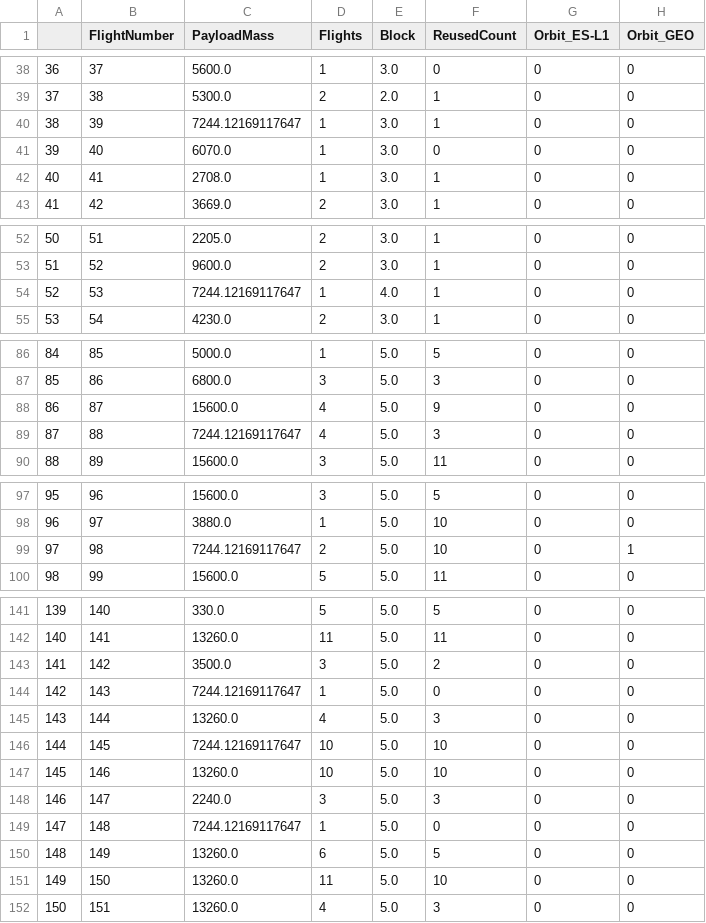
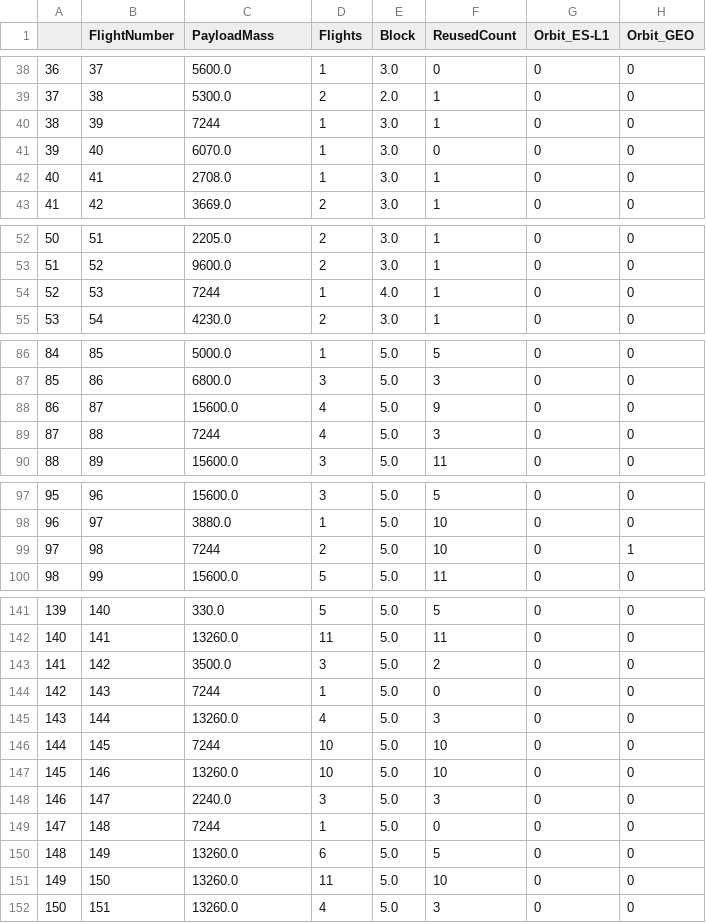
Before and after one commit to TirelessClock/spacex-prediction-model, a CSV file: dataset2.csv, drawn as a sheet; only a part is shown, gaps mark what is left out; the diff covers the shown part only; the diff names each change by its address in the sheet, - before the commit and + after, or states it on an @@ line.

```diff
--- a/dataset2.csv
+++ b/dataset2.csv
-C40 (PayloadMass): 7244.12169117647
+C40 (PayloadMass): 7244
-C54 (PayloadMass): 7244.12169117647
+C54 (PayloadMass): 7244
-C89 (PayloadMass): 7244.12169117647
+C89 (PayloadMass): 7244
-C99 (PayloadMass): 7244.12169117647
+C99 (PayloadMass): 7244
-C144 (PayloadMass): 7244.12169117647
+C144 (PayloadMass): 7244
-C146 (PayloadMass): 7244.12169117647
+C146 (PayloadMass): 7244
-C149 (PayloadMass): 7244.12169117647
+C149 (PayloadMass): 7244
```
Also changed, not shown: 16 edited cells elsewhere in this file, 1 other file.
